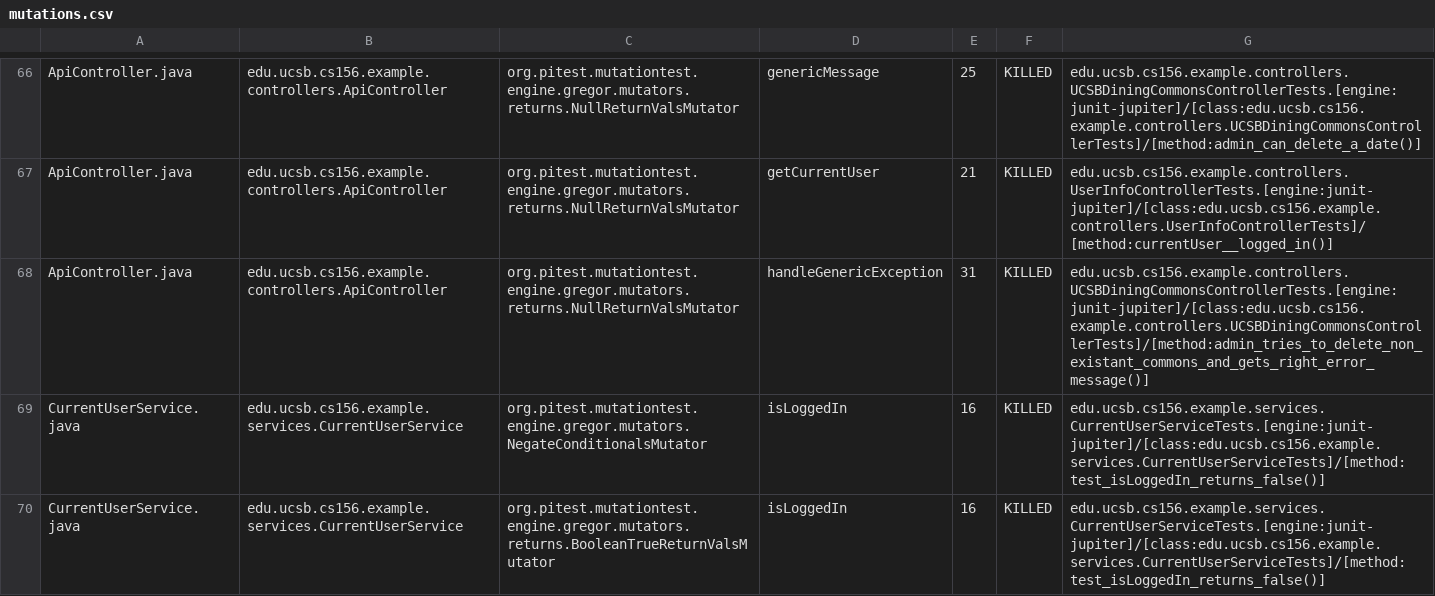
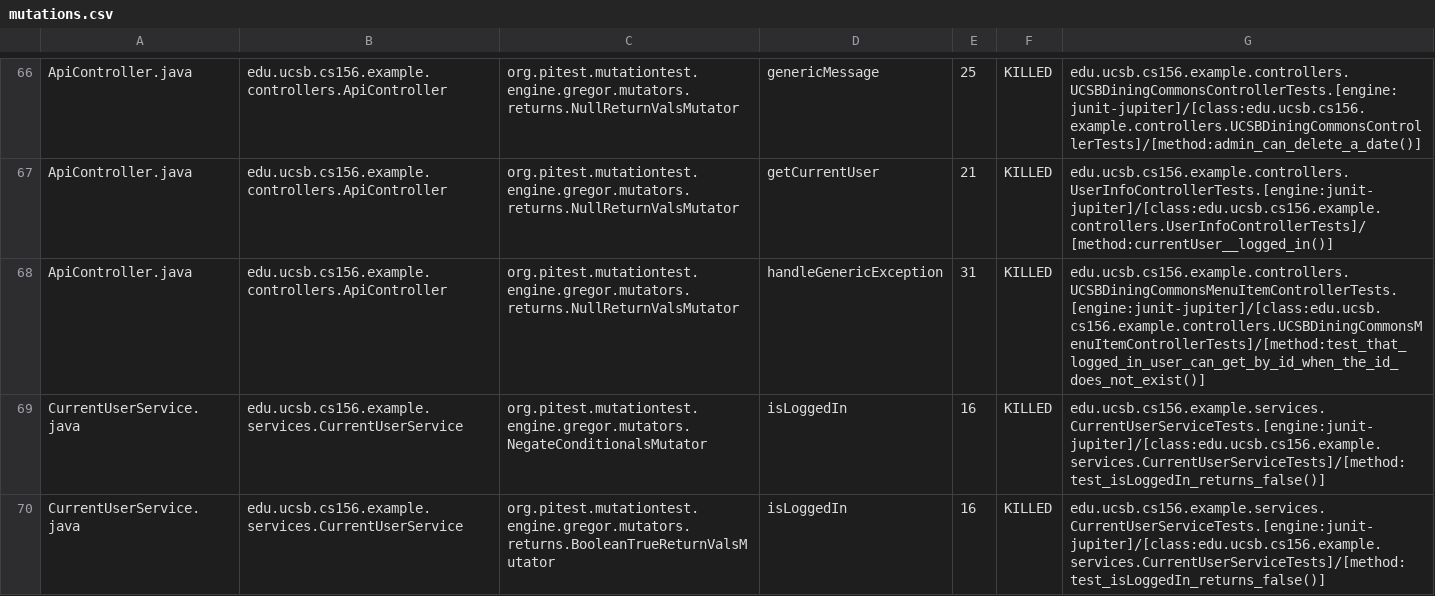
Before and after one commit to ucsb-cs156-m23/team03-m23-10am-1, a CSV file: prs/57/pitest/mutations.csv, drawn as a sheet; only a part is shown, gaps mark what is left out.

Commit message:
Deploying to gh-pages from @ ucsb-cs156-m23/team03-m23-10am-1@8c24cf6353075cebeb3f3e5e57d9460779fef84e 🚀

```diff
--- a/prs/57/pitest/mutations.csv
+++ b/prs/57/pitest/mutations.csv
@@ -67,3 +67,3 @@ ApiController.java,edu.ucsb.cs156.example.controllers.ApiController,org.pitest.m
 ApiController.java,edu.ucsb.cs156.example.controllers.ApiController,org.pitest.mutationtest.engine.gregor.mutators.returns.NullReturnValsMutator,getCurrentUser,21,KILLED,edu.ucsb.cs156.example.controllers.UserInfoControllerTests.[engine:junit-jupiter]/[class:edu.ucsb.cs156.example.controllers.UserInfoControllerTests]/[method:currentUser__logged_in()]
-ApiController.java,edu.ucsb.cs156.example.controllers.ApiController,org.pitest.mutationtest.engine.gregor.mutators.returns.NullReturnValsMutator,handleGenericException,31,KILLED,edu.ucsb.cs156.example.controllers.UCSBDiningCommonsControllerTests.[engine:junit-jupiter]/[class:edu.ucsb.cs156.example.controllers.UCSBDiningCommonsControllerTests]/[method:admin_tries_to_delete_non_existant_commons_and_gets_right_error_message()]
+ApiController.java,edu.ucsb.cs156.example.controllers.ApiController,org.pitest.mutationtest.engine.gregor.mutators.returns.NullReturnValsMutator,handleGenericException,31,KILLED,edu.ucsb.cs156.example.controllers.UCSBDiningCommonsMenuItemControllerTests.[engine:junit-jupiter]/[class:edu.ucsb.cs156.example.controllers.UCSBDiningCommonsMenuItemControllerTests]/[method:test_that_logged_in_user_can_get_by_id_when_the_id_does_not_exist()]
 CurrentUserService.java,edu.ucsb.cs156.example.services.CurrentUserService,org.pitest.mutationtest.engine.gregor.mutators.NegateConditionalsMutator,isLoggedIn,16,KILLED,edu.ucsb.cs156.example.services.CurrentUserServiceTests.[engine:junit-jupiter]/[class:edu.ucsb.cs156.example.services.CurrentUserServiceTests]/[method:test_isLoggedIn_returns_false()]
```
Also changed, not shown: 13 other files.
